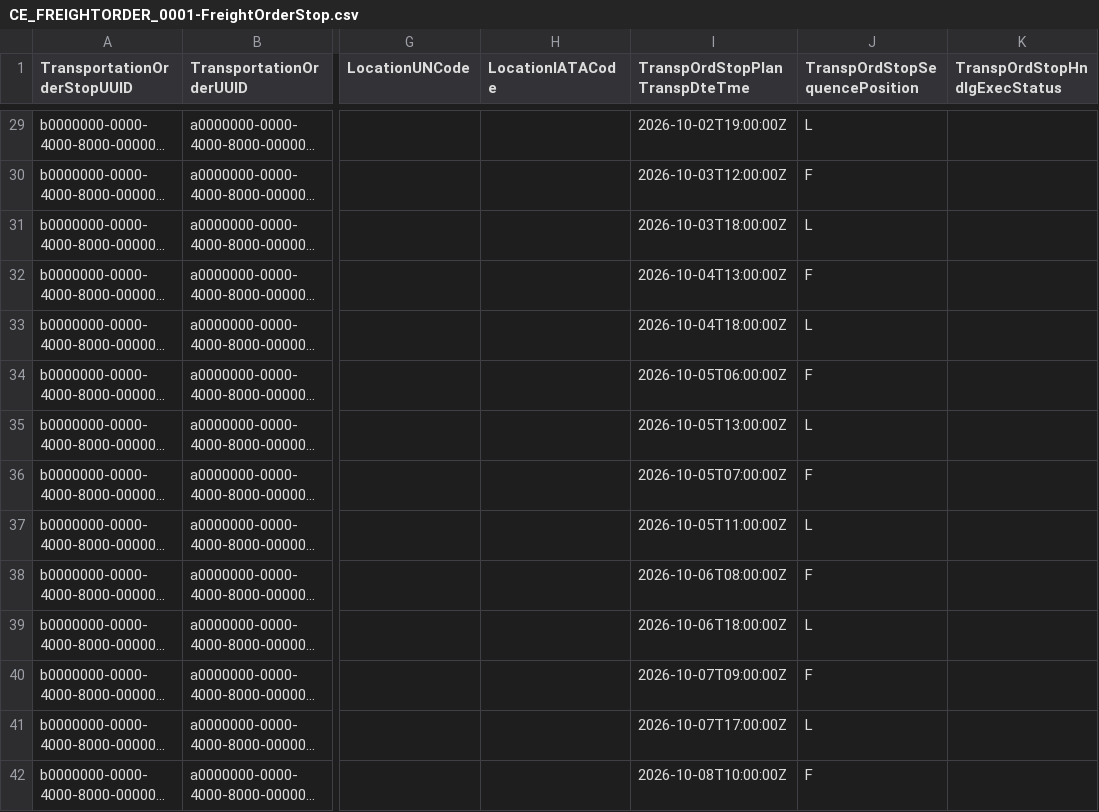
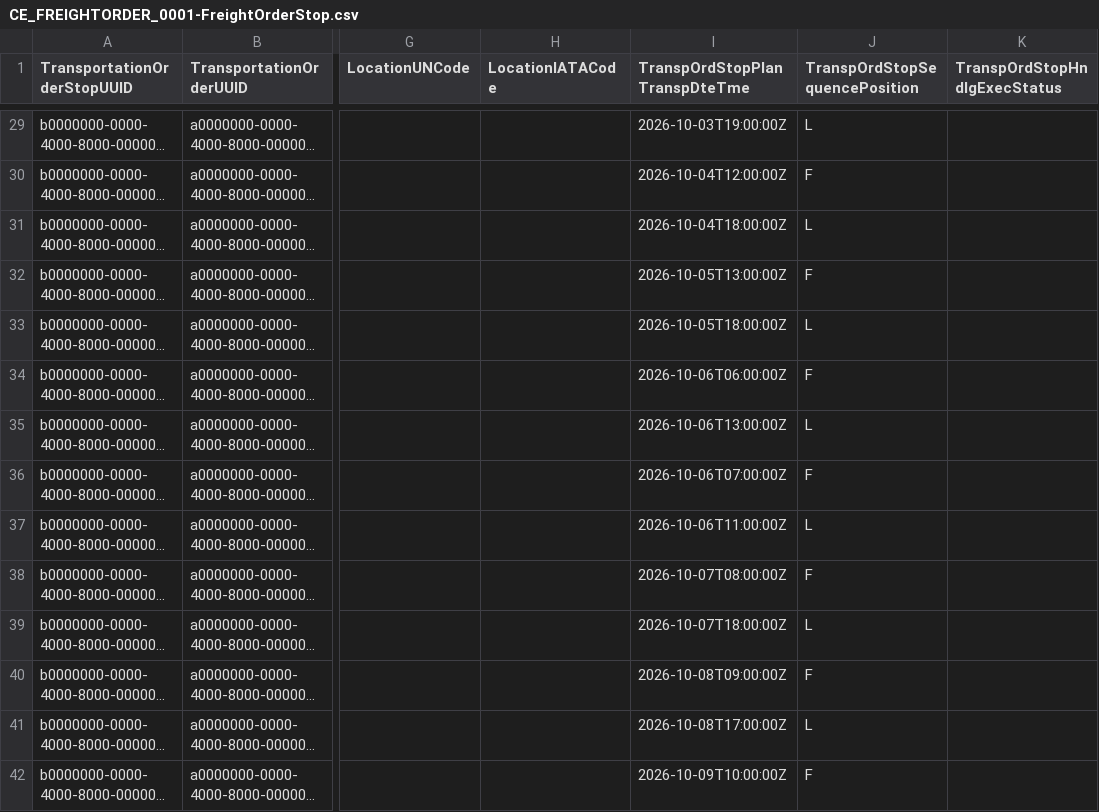
Before and after one commit to nagarjuna-immadi/sap-cap-tm-dispatch-cockpit, a CSV file: srv/external/data/CE_FREIGHTORDER_0001-FreightOrderStop.csv, drawn as a sheet; only a part is shown, gaps mark what is left out; long unchanged cells end in …; the diff covers the shown part only; the diff names each change by its address in the sheet, - before the commit and + after, or states it on an @@ line.

```diff
--- a/srv/external/data/CE_FREIGHTORDER_0001-FreightOrderStop.csv
+++ b/srv/external/data/CE_FREIGHTORDER_0001-FreightOrderStop.csv
-I29 (TranspOrdStopPlanTranspDteTme): 2026-10-02T19:00:00Z
+I29 (TranspOrdStopPlanTranspDteTme): 2026-10-03T19:00:00Z
-I30 (TranspOrdStopPlanTranspDteTme): 2026-10-03T12:00:00Z
+I30 (TranspOrdStopPlanTranspDteTme): 2026-10-04T12:00:00Z
-I31 (TranspOrdStopPlanTranspDteTme): 2026-10-03T18:00:00Z
+I31 (TranspOrdStopPlanTranspDteTme): 2026-10-04T18:00:00Z
-I32 (TranspOrdStopPlanTranspDteTme): 2026-10-04T13:00:00Z
+I32 (TranspOrdStopPlanTranspDteTme): 2026-10-05T13:00:00Z
-I33 (TranspOrdStopPlanTranspDteTme): 2026-10-04T18:00:00Z
+I33 (TranspOrdStopPlanTranspDteTme): 2026-10-05T18:00:00Z
-I34 (TranspOrdStopPlanTranspDteTme): 2026-10-05T06:00:00Z
+I34 (TranspOrdStopPlanTranspDteTme): 2026-10-06T06:00:00Z
-I35 (TranspOrdStopPlanTranspDteTme): 2026-10-05T13:00:00Z
+I35 (TranspOrdStopPlanTranspDteTme): 2026-10-06T13:00:00Z
-I36 (TranspOrdStopPlanTranspDteTme): 2026-10-05T07:00:00Z
+I36 (TranspOrdStopPlanTranspDteTme): 2026-10-06T07:00:00Z
-I37 (TranspOrdStopPlanTranspDteTme): 2026-10-05T11:00:00Z
+I37 (TranspOrdStopPlanTranspDteTme): 2026-10-06T11:00:00Z
-I38 (TranspOrdStopPlanTranspDteTme): 2026-10-06T08:00:00Z
+I38 (TranspOrdStopPlanTranspDteTme): 2026-10-07T08:00:00Z
-I39 (TranspOrdStopPlanTranspDteTme): 2026-10-06T18:00:00Z
+I39 (TranspOrdStopPlanTranspDteTme): 2026-10-07T18:00:00Z
-I40 (TranspOrdStopPlanTranspDteTme): 2026-10-07T09:00:00Z
+I40 (TranspOrdStopPlanTranspDteTme): 2026-10-08T09:00:00Z
-I41 (TranspOrdStopPlanTranspDteTme): 2026-10-07T17:00:00Z
+I41 (TranspOrdStopPlanTranspDteTme): 2026-10-08T17:00:00Z
-I42 (TranspOrdStopPlanTranspDteTme): 2026-10-08T10:00:00Z
+I42 (TranspOrdStopPlanTranspDteTme): 2026-10-09T10:00:00Z
```
Also changed, not shown: 50 edited cells elsewhere in this file, 26 other files.
